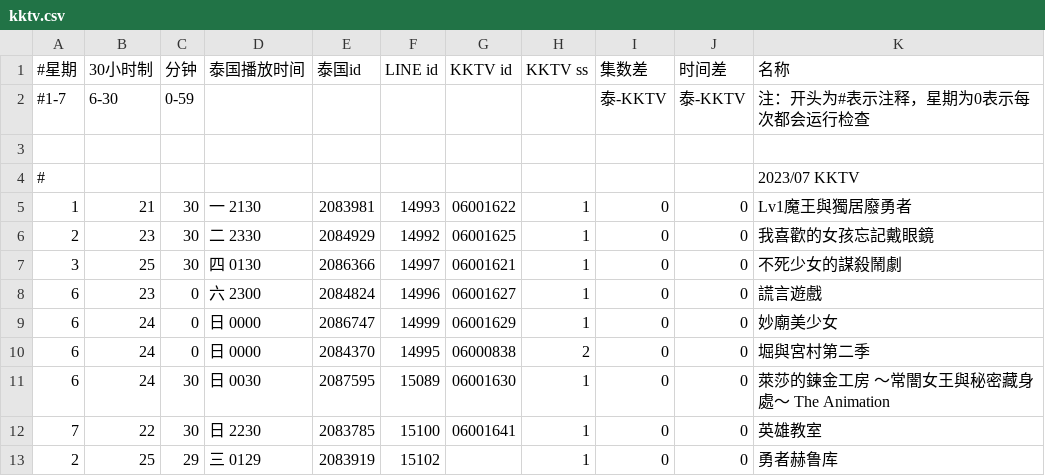
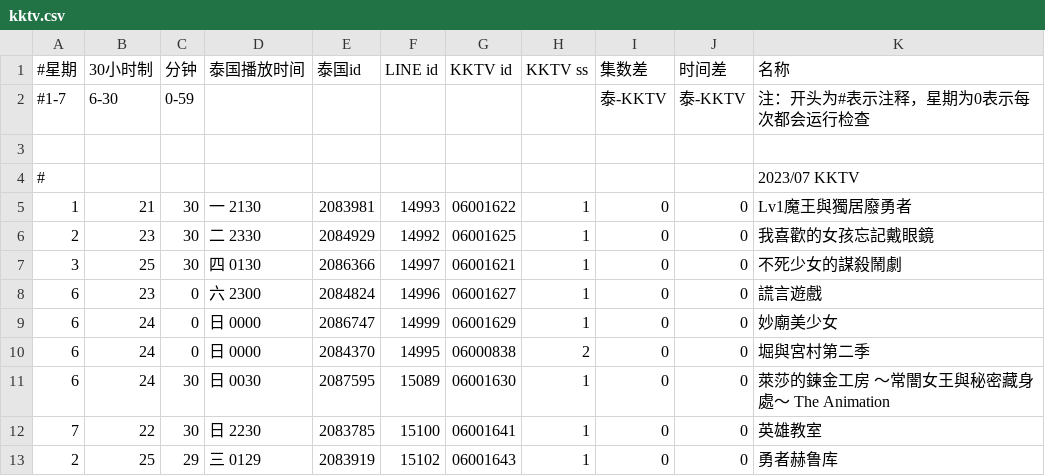
Before and after one commit to david082321/FurrySub, a CSV file: kktv.csv, drawn as a sheet.

Commit message:
Update kktv.csv

```diff
--- a/kktv.csv
+++ b/kktv.csv
@@ -12,2 +12,2 @@
 7,22,30,日 2230,2083785,15100,06001641,1,0,0,英雄教室
-2,25,29,三 0129,2083919,15102,,1,0,0,勇者赫鲁库
+2,25,29,三 0129,2083919,15102,06001643,1,0,0,勇者赫鲁库
```
